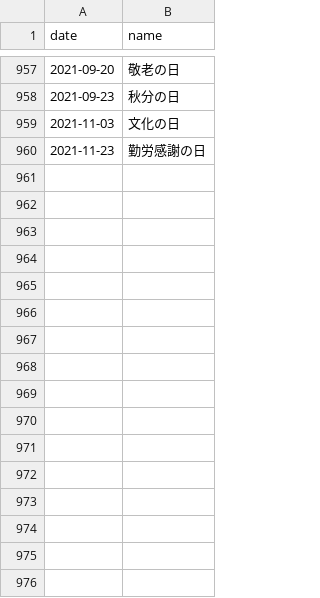
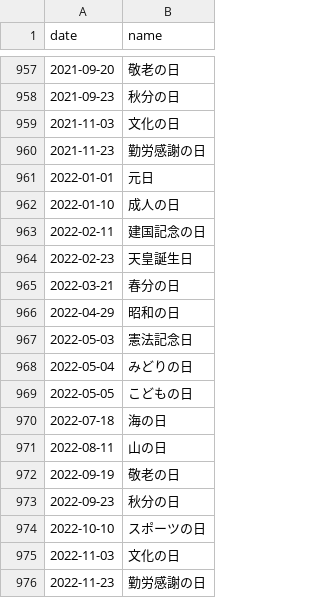
Before and after one commit to sasaplus1/holidays-jp.js, a CSV file: data.csv, drawn as a sheet; only a part is shown, gaps mark what is left out; the diff names each change by its address in the sheet, - before the commit and + after, or states it on an @@ line.

Commit message:
update data files

```diff
--- a/data.csv
+++ b/data.csv
+row 961: 2022-01-01 | 元日
+row 962: 2022-01-10 | 成人の日
+row 963: 2022-02-11 | 建国記念の日
+row 964: 2022-02-23 | 天皇誕生日
+row 965: 2022-03-21 | 春分の日
+row 966: 2022-04-29 | 昭和の日
+row 967: 2022-05-03 | 憲法記念日
+row 968: 2022-05-04 | みどりの日
+row 969: 2022-05-05 | こどもの日
+row 970: 2022-07-18 | 海の日
+row 971: 2022-08-11 | 山の日
+row 972: 2022-09-19 | 敬老の日
+row 973: 2022-09-23 | 秋分の日
+row 974: 2022-10-10 | スポーツの日
+row 975: 2022-11-03 | 文化の日
+row 976: 2022-11-23 | 勤労感謝の日
```
Also changed, not shown: data.tsv, 15 other files.
